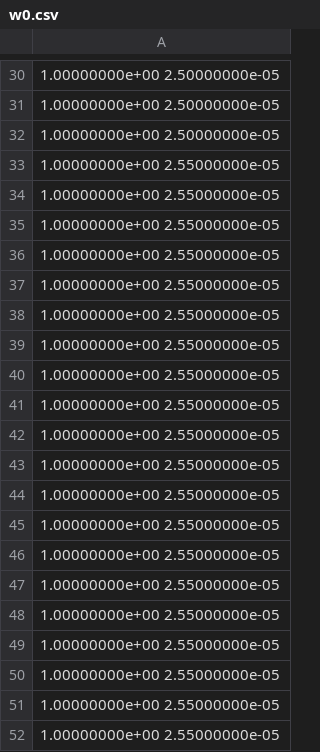
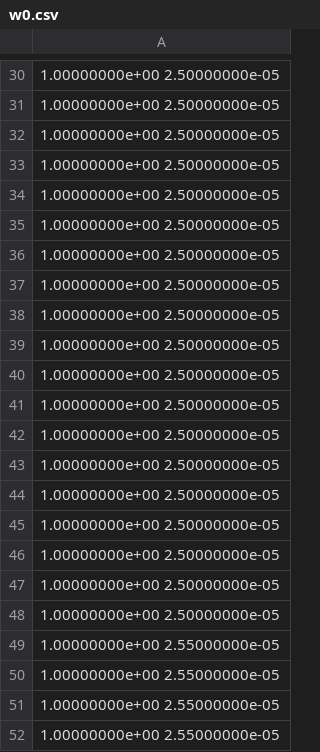
Before and after one commit to indylab/Circuit-Synthesis, a CSV file: NgSpicePipeline/out/w0.csv, drawn as a sheet; only a part is shown, gaps mark what is left out; the shorter side is filled out with more unchanged rows; the diff covers the shown part only.

```diff
--- a/NgSpicePipeline/out/w0.csv
+++ b/NgSpicePipeline/out/w0.csv
@@ -32 +32,21 @@
  1.00000000e+00  2.50000000e-05
+ 1.00000000e+00  2.50000000e-05
+ 1.00000000e+00  2.50000000e-05
+ 1.00000000e+00  2.50000000e-05
+ 1.00000000e+00  2.50000000e-05
+ 1.00000000e+00  2.50000000e-05
+ 1.00000000e+00  2.50000000e-05
+ 1.00000000e+00  2.50000000e-05
+ 1.00000000e+00  2.50000000e-05
+ 1.00000000e+00  2.50000000e-05
+ 1.00000000e+00  2.50000000e-05
+ 1.00000000e+00  2.50000000e-05
+ 1.00000000e+00  2.50000000e-05
+ 1.00000000e+00  2.50000000e-05
+ 1.00000000e+00  2.50000000e-05
+ 1.00000000e+00  2.50000000e-05
+ 1.00000000e+00  2.50000000e-05
+ 1.00000000e+00  2.55000000e-05
+ 1.00000000e+00  2.55000000e-05
+ 1.00000000e+00  2.55000000e-05
+ 1.00000000e+00  2.55000000e-05
```
Also changed, not shown: 156 added rows elsewhere in this file, NgSpicePipeline/out/w1.csv, NgSpicePipeline/out/w2.csv, 46 other files.
